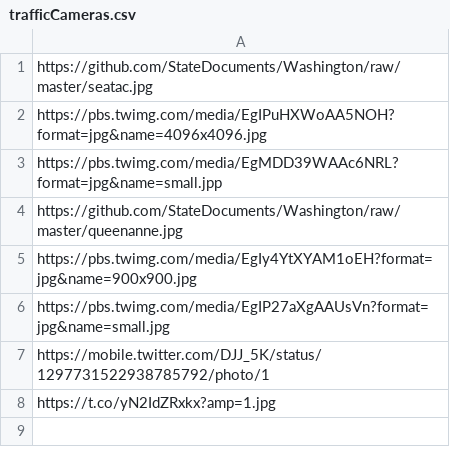
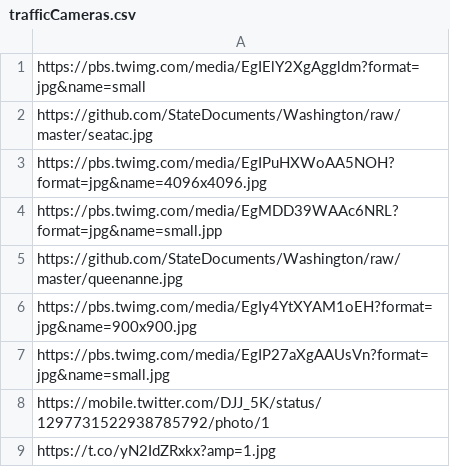
Before and after one commit to StoryAuthor/BottleCaps, a CSV file: trafficCameras.csv, drawn as a sheet; the diff names each change by its address in the sheet, - before the commit and + after, or states it on an @@ line.

Commit message:
Update trafficCameras.csv

```diff
--- a/trafficCameras.csv
+++ b/trafficCameras.csv
+row 1: https://pbs.twimg.com/media/EgIElY2XgAggldm?format=jpg&name=small
```
